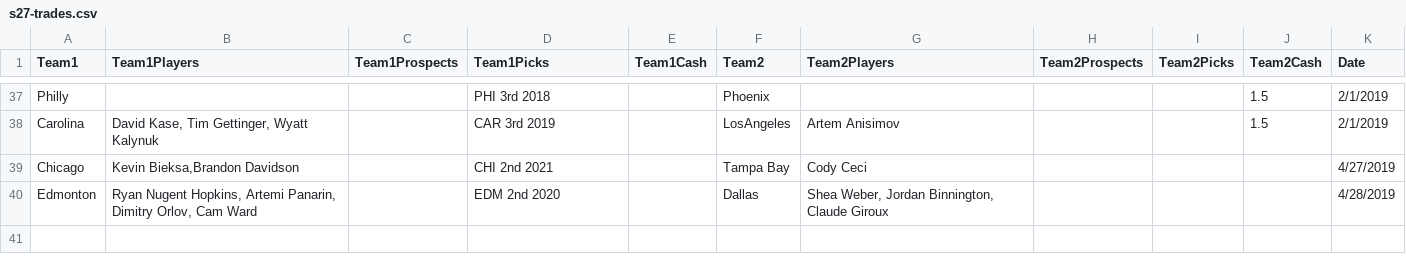
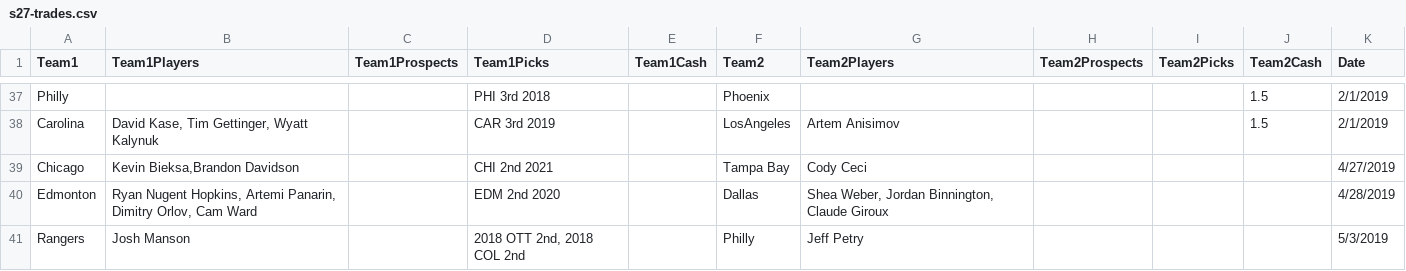
Before and after one commit to gsemelman/cehlsite, a CSV file: src/legacy/s27-trades.csv, drawn as a sheet; only a part is shown, gaps mark what is left out; the diff names each change by its address in the sheet, - before the commit and + after, or states it on an @@ line.

Commit message:
trades, fixed waiversmini

```diff
--- a/src/legacy/s27-trades.csv
+++ b/src/legacy/s27-trades.csv
+row 41: Rangers | Josh Manson |  | 2018 OTT 2nd, 2018 COL 2nd |  | Philly | Jeff Petry |  |  |  | 5/3/2019
```
Also changed, not shown: 2 other files.
